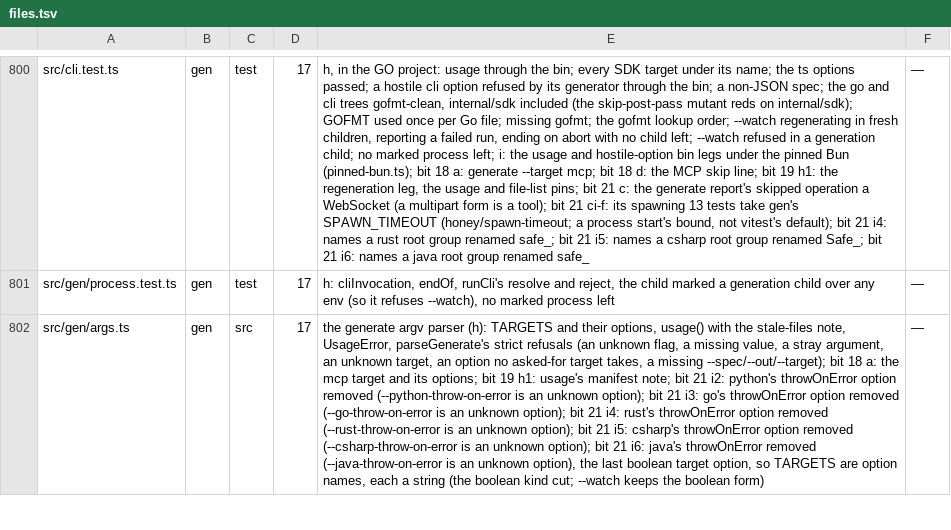
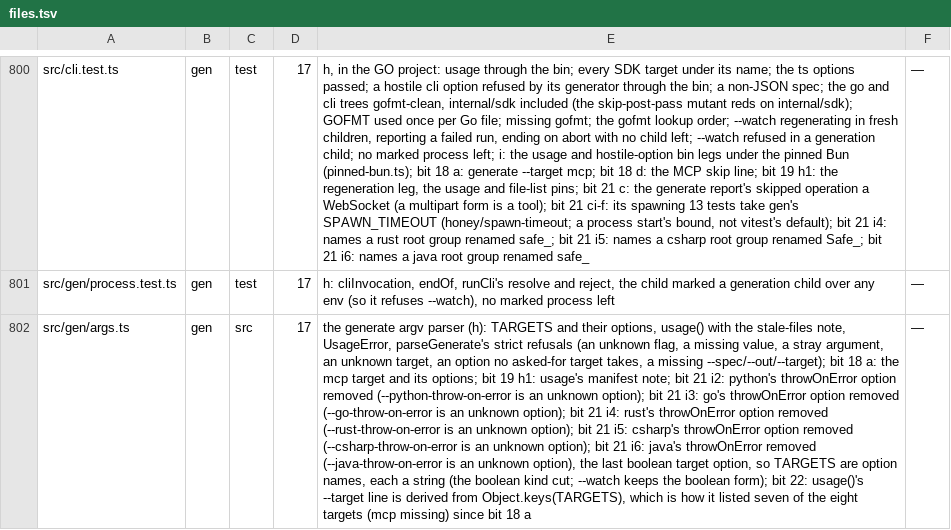
Before and after one commit to lovrozagar/honey, a TSV file: blueprint/files.tsv, drawn as a sheet; only a part is shown, gaps mark what is left out; the diff covers the shown part only; the diff names each change by its address in the sheet, - before the commit and + after, or states it on an @@ line.

Commit message:
docs(blueprint): rows for the three READMEs, the usage line and the bombardier resolution

```diff
--- a/blueprint/files.tsv
+++ b/blueprint/files.tsv
-E802: …the boolean form)
+E802: …the boolean form); bit 22: usage()'s --target line is derived from Object.keys(TARGETS), which is how it listed seven of the eight targets (mcp missing) since bit 18 a
```
Also changed, not shown: 4 added rows and 3 edited cells elsewhere in this file.
